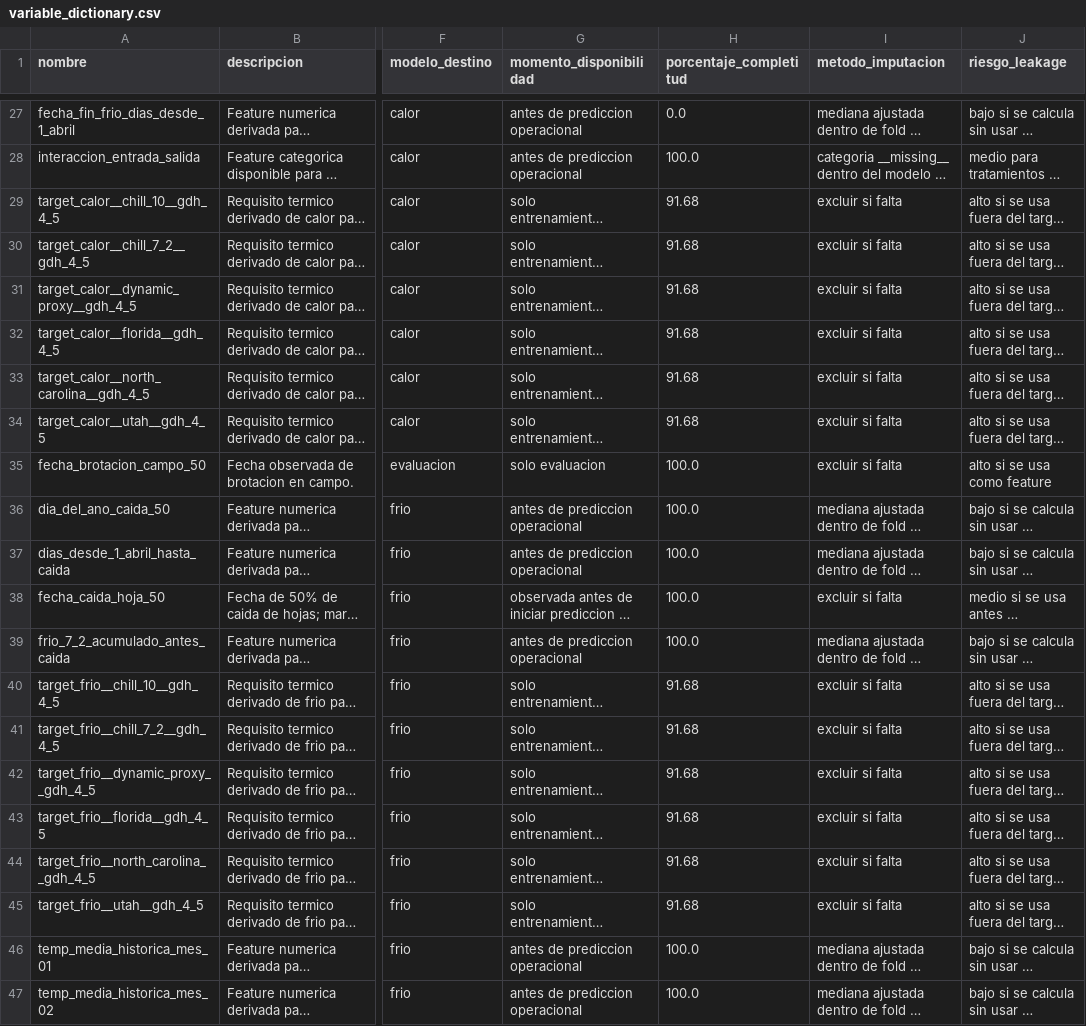
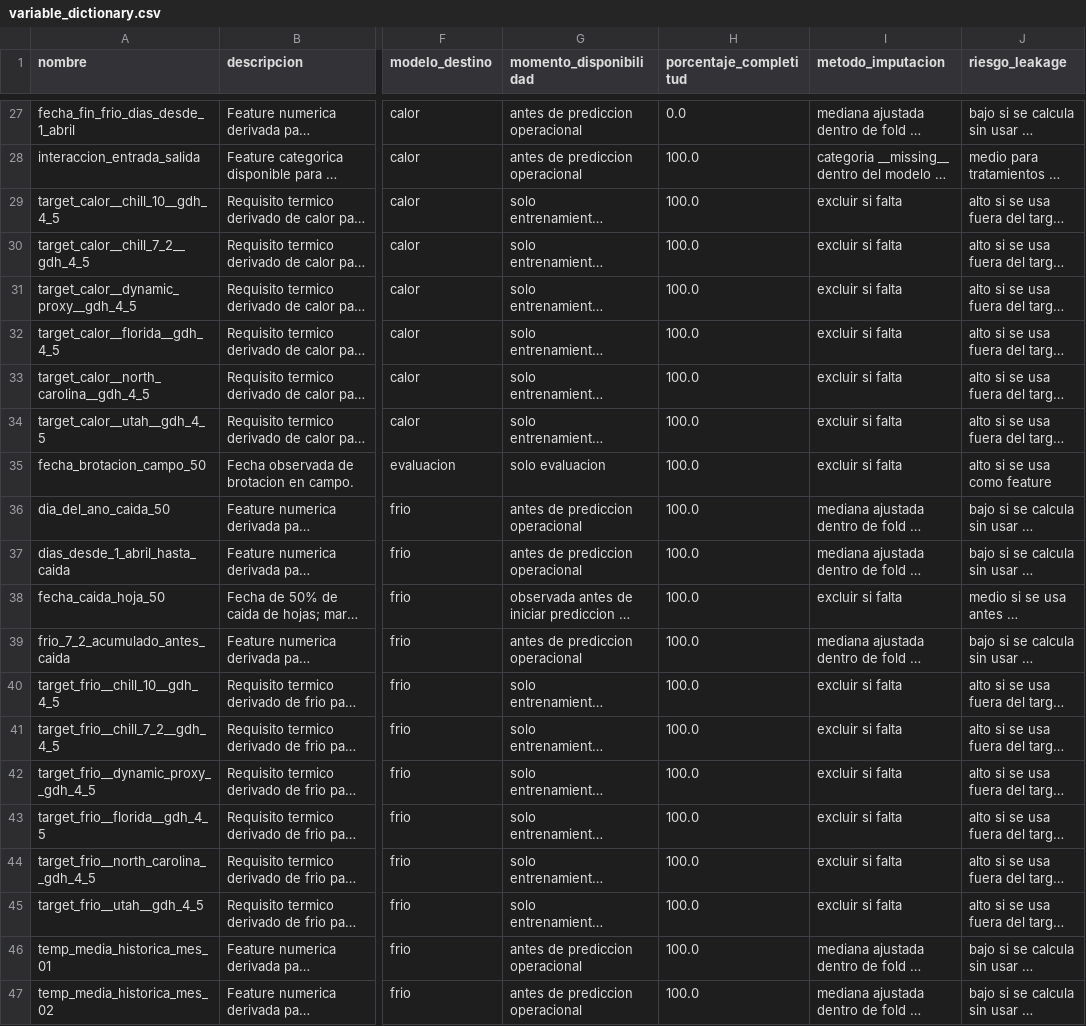
Before and after one commit to QwagPerson/sweet-cherry-study, a CSV file: data/processed/variable_dictionary.csv, drawn as a sheet; only a part is shown, gaps mark what is left out; long unchanged cells end in …; the diff names each change by its address in the sheet, - before the commit and + after, or states it on an @@ line.

```diff
--- a/data/processed/variable_dictionary.csv
+++ b/data/processed/variable_dictionary.csv
-H29:H34 (porcentaje_completitud): 91.68
+H29:H34 (porcentaje_completitud): 100.0
-H40:H45 (porcentaje_completitud): 91.68
+H40:H45 (porcentaje_completitud): 100.0
```
Also changed, not shown: reports/error_by_segment.csv, reports/metrics_by_pair.csv, 23 other files.
